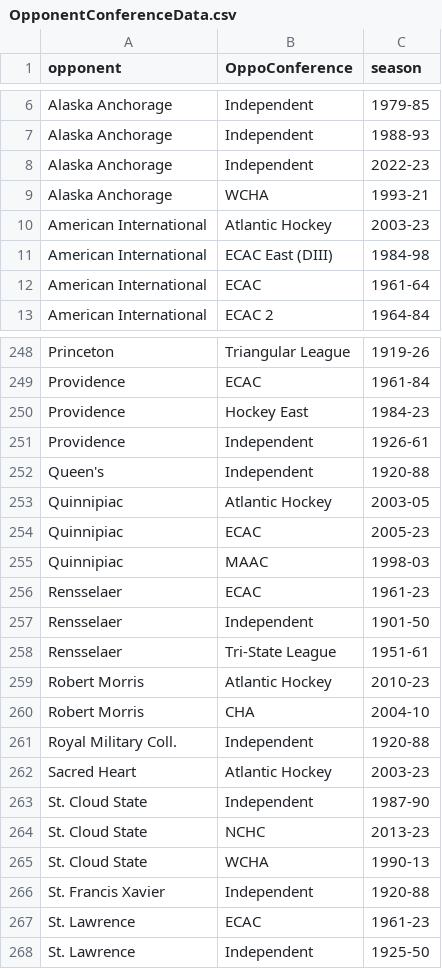
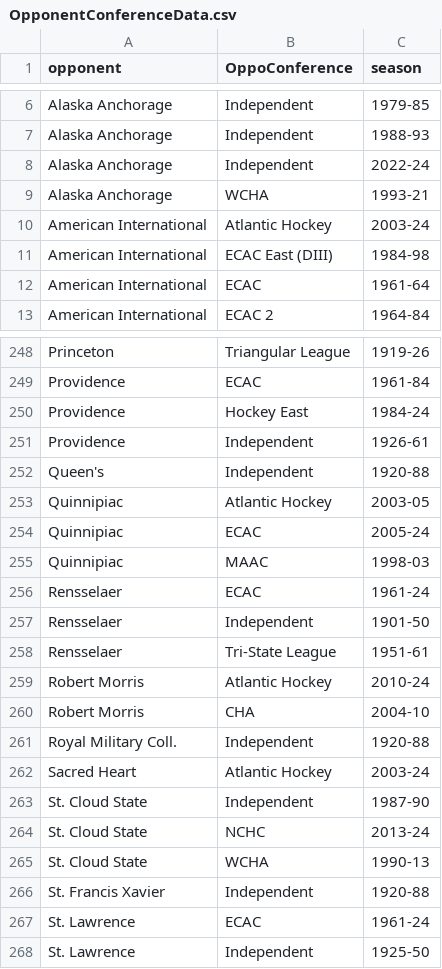
Before and after one commit to redsoxfan2194/buhockeystats, a CSV file: buhockeystatssite/recordbookdata/OpponentConferenceData.csv, drawn as a sheet; only a part is shown, gaps mark what is left out; the diff covers the shown part only.

```diff
--- a/buhockeystatssite/recordbookdata/OpponentConferenceData.csv
+++ b/buhockeystatssite/recordbookdata/OpponentConferenceData.csv
@@ -7,5 +7,5 @@ Alaska Anchorage,Independent,1979-85
 Alaska Anchorage,Independent,1988-93
-Alaska Anchorage,Independent,2022-23
+Alaska Anchorage,Independent,2022-24
 Alaska Anchorage,WCHA,1993-21
-American International,Atlantic Hockey,2003-23
+American International,Atlantic Hockey,2003-24
 American International,ECAC East (DIII),1984-98
@@ -249,3 +249,3 @@ Princeton,Triangular League,1919-26
 Providence,ECAC,1961-84
-Providence,Hockey East,1984-23
+Providence,Hockey East,1984-24
 Providence,Independent,1926-61
@@ -253,16 +253,16 @@ Queen's,Independent,1920-88
 Quinnipiac,Atlantic Hockey,2003-05
-Quinnipiac,ECAC,2005-23
+Quinnipiac,ECAC,2005-24
 Quinnipiac,MAAC,1998-03
-Rensselaer,ECAC,1961-23
+Rensselaer,ECAC,1961-24
 Rensselaer,Independent,1901-50
 Rensselaer,Tri-State League,1951-61
-Robert Morris,Atlantic Hockey,2010-23
+Robert Morris,Atlantic Hockey,2010-24
 Robert Morris,CHA,2004-10
 Royal Military Coll.,Independent,1920-88
-Sacred Heart,Atlantic Hockey,2003-23
+Sacred Heart,Atlantic Hockey,2003-24
 St. Cloud State,Independent,1987-90
-St. Cloud State,NCHC,2013-23
+St. Cloud State,NCHC,2013-24
 St. Cloud State,WCHA,1990-13
 St. Francis Xavier,Independent,1920-88
-St. Lawrence,ECAC,1961-23
+St. Lawrence,ECAC,1961-24
 St. Lawrence,Independent,1925-50
```
Also changed, not shown: 44 edited cells elsewhere in this file, buhockeystatssite/recordbookdata/OpponentConferenceDataWomens.csv, 14 other files.
